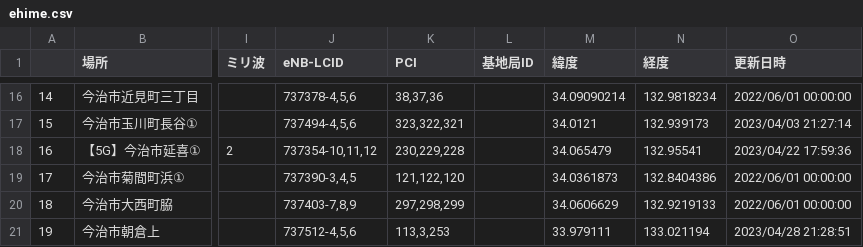
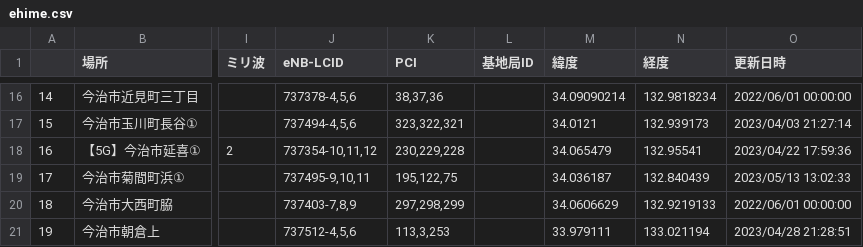
Before and after one commit to raku10ehime/map, a CSV file: ehime.csv, drawn as a sheet; only a part is shown, gaps mark what is left out; the diff names each change by its address in the sheet, - before the commit and + after, or states it on an @@ line.

```diff
--- a/ehime.csv
+++ b/ehime.csv
-J19 (eNB-LCID): 737390-3,4,5
+J19 (eNB-LCID): 737495-9,10,11
-K19 (PCI): 121,122,120
+K19 (PCI): 195,122,75
-M19 (緯度): 34.0361873
+M19 (緯度): 34.036187
-N19 (経度): 132.8404386
+N19 (経度): 132.840439
-O19 (更新日時): 2022/06/01 00:00:00
+O19 (更新日時): 2023/05/13 13:02:33
```
Also changed, not shown: list.csv, 2 other files.
